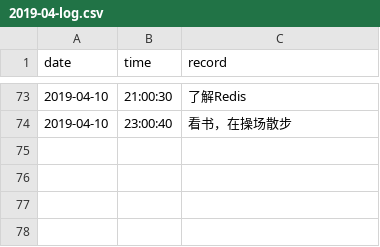
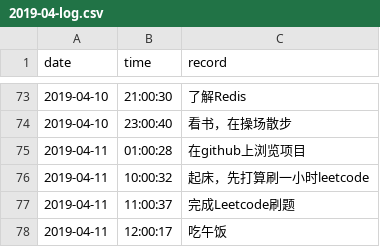
Before and after one commit to Q10Viking/HourLog, a CSV file: 2019-04-log.csv, drawn as a sheet; only a part is shown, gaps mark what is left out.

Commit message:
update at 12:03:01

```diff
--- a/2019-04-log.csv
+++ b/2019-04-log.csv
@@ -74 +74,5 @@ date,time,record
 2019-04-10,23:00:40,看书，在操场散步
+2019-04-11,01:00:28,在github上浏览项目
+2019-04-11,10:00:32,起床，先打算刷一小时leetcode
+2019-04-11,11:00:37,完成Leetcode刷题
+2019-04-11,12:00:17,吃午饭
```
